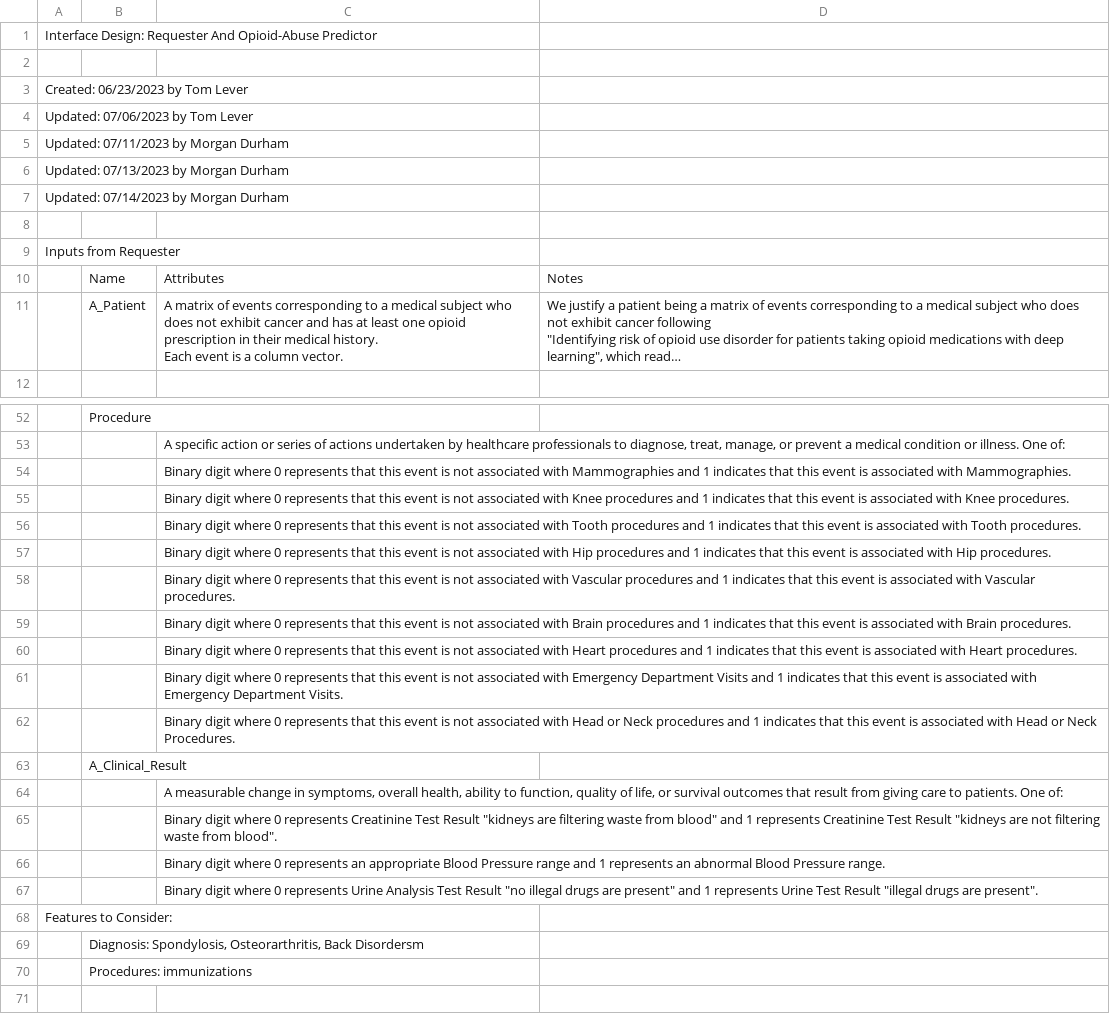
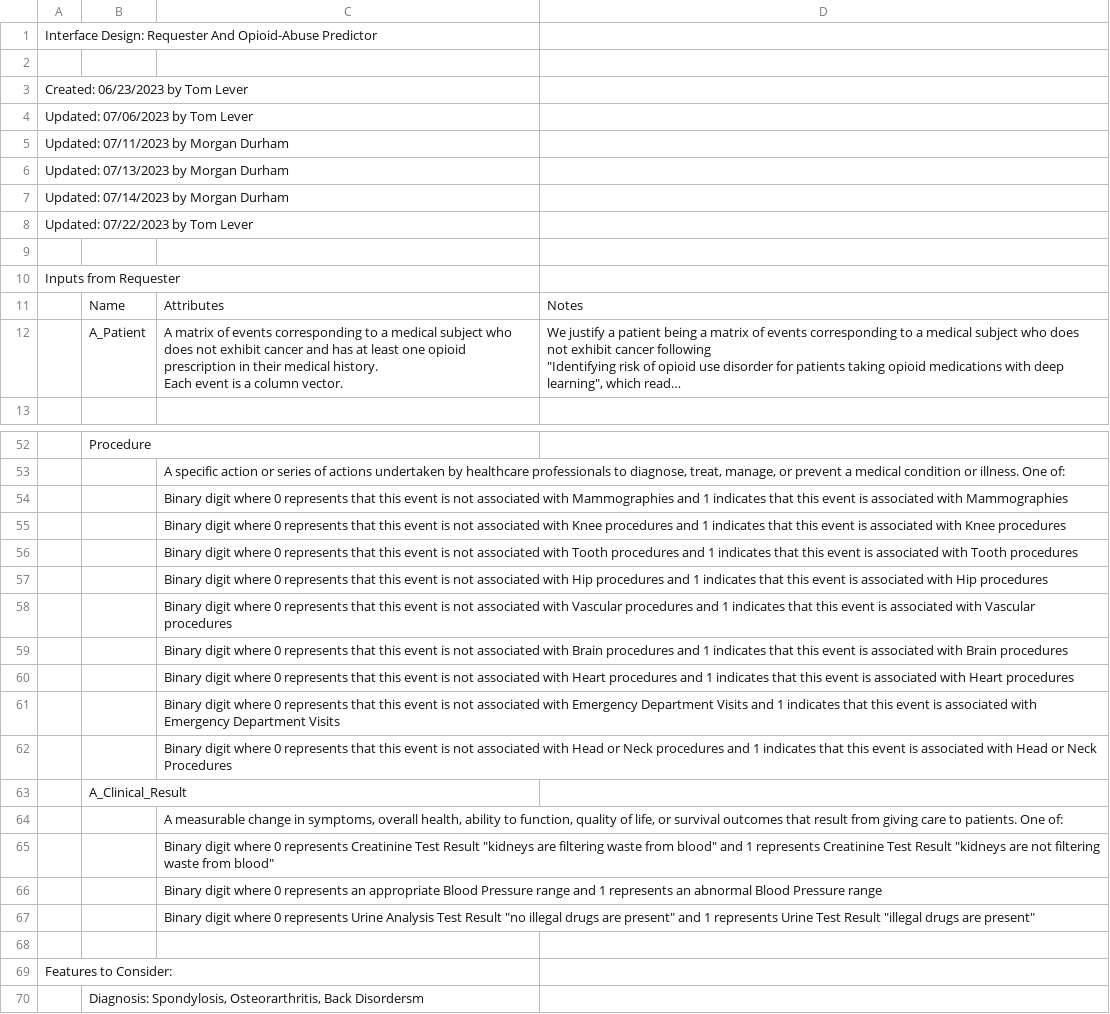
Before and after one commit to tslever/Opioid_Abuse_Predictor, a CSV file: System_Analysis/Interface_Design--Requester_And_Opioid-Abuse_Binary_Classifier.csv, drawn as a sheet; only a part is shown, gaps mark what is left out; the shorter side is filled out with more unchanged rows; long unchanged cells end in …; the diff covers the shown part only; the diff names each change by its address in the sheet, - before the commit and + after, or states it on an @@ line.

Commit message:
Removed redundancy from Interface Design

```diff
--- a/System_Analysis/Interface_Design--Requester_And_Opioid-Abuse_Binary_Classifier.csv
+++ b/System_Analysis/Interface_Design--Requester_And_Opioid-Abuse_Binary_Classifier.csv
+row 8: Updated: 07/22/2023 by Tom Lever
-C54: …associated with Mammographies.
+C54: …associated with Mammographies
-C55: …with Knee procedures.
+C55: …with Knee procedures
-C56: …with Tooth procedures.
+C56: …with Tooth procedures
-C57: …with Hip procedures.
+C57: …with Hip procedures
-C58: …with Vascular procedures.
+C58: …with Vascular procedures
-C59: …with Brain procedures.
+C59: …with Brain procedures
-C60: …with Heart procedures.
+C60: …with Heart procedures
-C61: …Emergency Department Visits.
+C61: …Emergency Department Visits
-C62: …or Neck Procedures.
+C62: …or Neck Procedures
-C65: …waste from blood".
+C65: …waste from blood"
-C66: …Blood Pressure range.
+C66: …Blood Pressure range
-C67: …drugs are present".
+C67: …drugs are present"
+row 68: (empty)
```
Also changed, not shown: 1 removed row and 10 edited cells elsewhere in this file.
